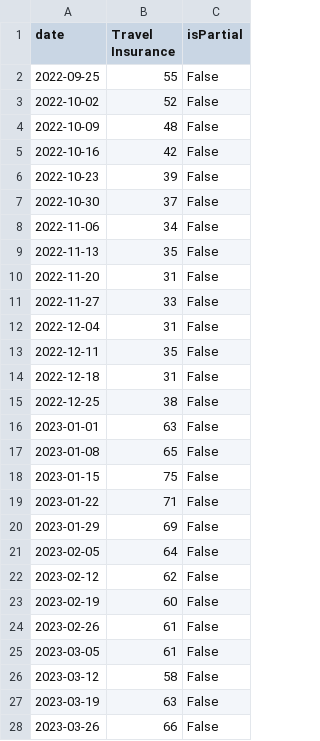
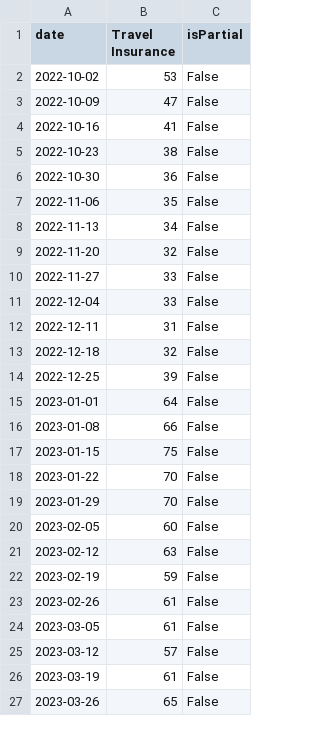
Before and after one commit to JakeOsmond/google-trends-scheduler, a CSV file: docs/travel_insurance_trend.csv, drawn as a sheet; only a part is shown; the diff covers the shown part only.

```diff
--- a/docs/travel_insurance_trend.csv
+++ b/docs/travel_insurance_trend.csv
@@ -1,28 +1,27 @@
 date,Travel Insurance,isPartial
-2022-09-25,55,False
-2022-10-02,52,False
-2022-10-09,48,False
-2022-10-16,42,False
-2022-10-23,39,False
-2022-10-30,37,False
-2022-11-06,34,False
-2022-11-13,35,False
-2022-11-20,31,False
+2022-10-02,53,False
+2022-10-09,47,False
+2022-10-16,41,False
+2022-10-23,38,False
+2022-10-30,36,False
+2022-11-06,35,False
+2022-11-13,34,False
+2022-11-20,32,False
 2022-11-27,33,False
-2022-12-04,31,False
-2022-12-11,35,False
-2022-12-18,31,False
-2022-12-25,38,False
-2023-01-01,63,False
-2023-01-08,65,False
+2022-12-04,33,False
+2022-12-11,31,False
+2022-12-18,32,False
+2022-12-25,39,False
+2023-01-01,64,False
+2023-01-08,66,False
 2023-01-15,75,False
-2023-01-22,71,False
-2023-01-29,69,False
-2023-02-05,64,False
-2023-02-12,62,False
-2023-02-19,60,False
+2023-01-22,70,False
+2023-01-29,70,False
+2023-02-05,60,False
+2023-02-12,63,False
+2023-02-19,59,False
 2023-02-26,61,False
 2023-03-05,61,False
-2023-03-12,58,False
-2023-03-19,63,False
-2023-03-26,66,False
+2023-03-12,57,False
+2023-03-19,61,False
+2023-03-26,65,False
```
Also changed, not shown: 1 added row and 106 edited cells elsewhere in this file.
